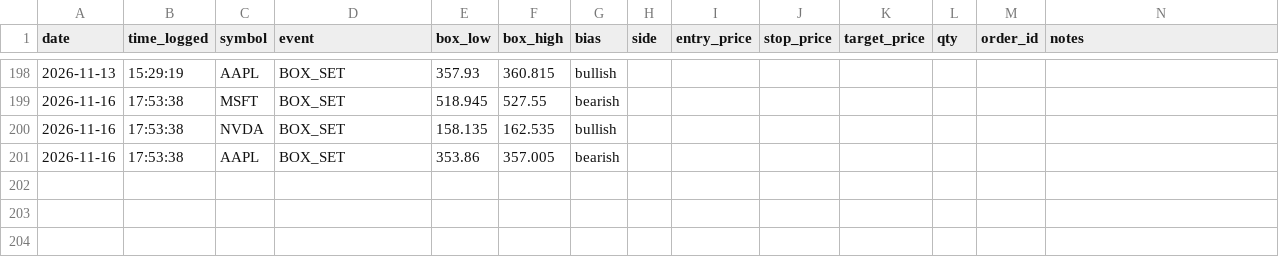
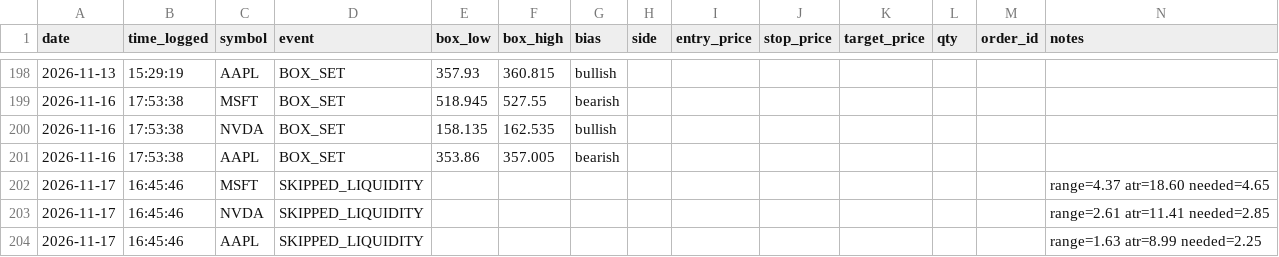
Before and after one commit to bradfx01/orb-trading-bot, a CSV file: orb_trade_log.csv, drawn as a sheet; only a part is shown, gaps mark what is left out; the diff names each change by its address in the sheet, - before the commit and + after, or states it on an @@ line.

Commit message:
Update trade log

```diff
--- a/orb_trade_log.csv
+++ b/orb_trade_log.csv
+row 202: 2026-11-17 | 16:45:46 | MSFT | SKIPPED_LIQUIDITY |  |  |  |  |  |  |  |  |  | range=4.37 atr=18.60 needed=4.65
+row 203: 2026-11-17 | 16:45:46 | NVDA | SKIPPED_LIQUIDITY |  |  |  |  |  |  |  |  |  | range=2.61 atr=11.41 needed=2.85
+row 204: 2026-11-17 | 16:45:46 | AAPL | SKIPPED_LIQUIDITY |  |  |  |  |  |  |  |  |  | range=1.63 atr=8.99 needed=2.25
```
